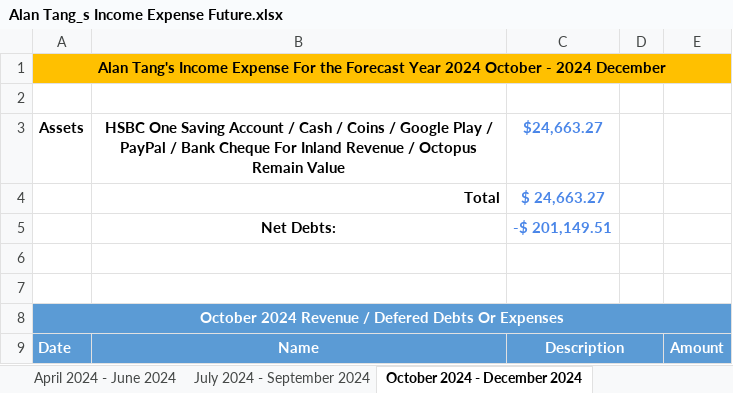
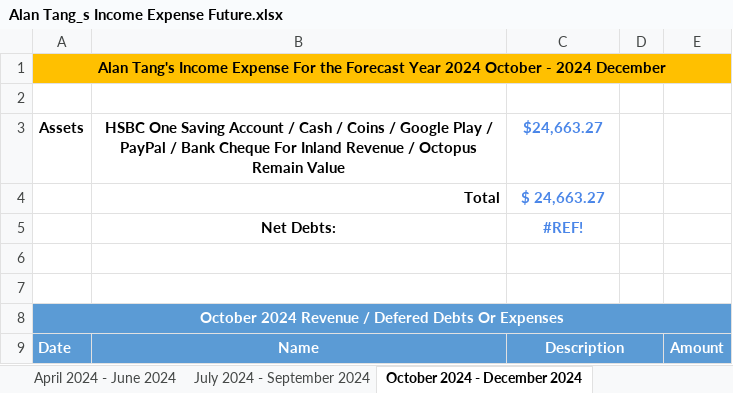
Before and after one commit to singluntang/Income-Expenditure-Forecast, an Excel workbook: Alan Tang_s Income Expense Future.xlsx, sheet October 2024 - December 2024, drawn as a sheet; only a part is shown; values as stored, in another font and other column widths than the file's, no borders; conditional formats not drawn; the diff names each change by its address in the sheet, - before the commit and + after, or states it on an @@ line.

```diff
--- a/Alan Tang_s Income Expense Future.xlsx (sheet October 2024 - December 2024)
+++ b/Alan Tang_s Income Expense Future.xlsx (sheet October 2024 - December 2024)
-C5: -$ 201,149.51
+C5: #REF!
```
Also changed, not shown: sheet July 2024 - September 2024, sheet April 2024 - June 2024, sheet January 2025 - March 2025, sheet April 2025 - June 2025, sheet July 2025 - September 2025.
